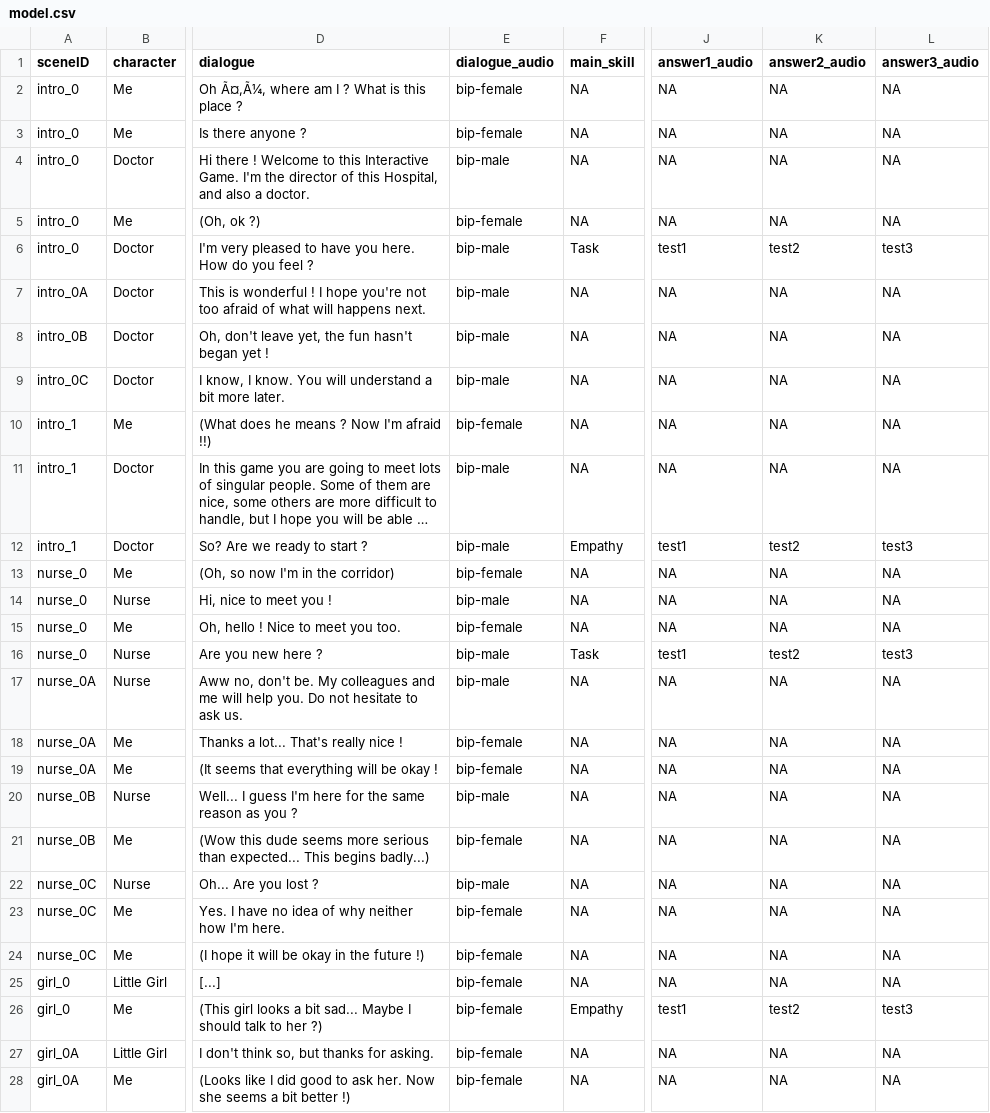
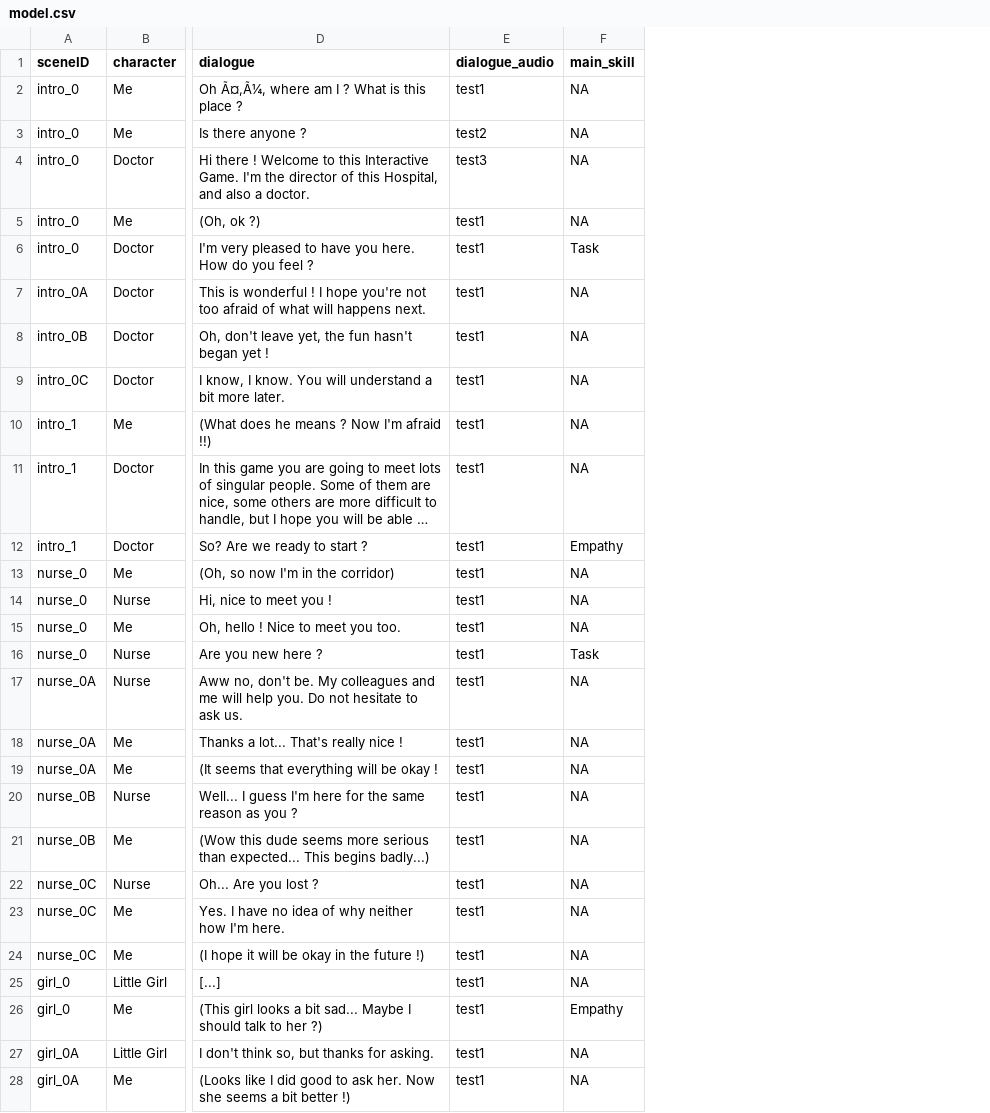
Before and after one commit to Akynna/InteractiveGame, a CSV file: Assets/Resources/Dialogues/model.csv, drawn as a sheet; only a part is shown, gaps mark what is left out; long unchanged cells end in …; the diff covers the shown part only; the diff names each change by its address in the sheet, - before the commit and + after, or states it on an @@ line.

```diff
--- a/Assets/Resources/Dialogues/model.csv
+++ b/Assets/Resources/Dialogues/model.csv
-column J (answer1_audio), rows 2-28: NA | NA | NA | NA | test1 | NA | NA | NA | NA | NA | test1 | NA | NA | NA | test1 | NA | NA | NA | NA | NA | NA | NA | NA | NA | test1 | NA | NA
-column K (answer2_audio), rows 2-28: NA | NA | NA | NA | test2 | NA | NA | NA | NA | NA | test2 | NA | NA | NA | test2 | NA | NA | NA | NA | NA | NA | NA | NA | NA | test2 | NA | NA
-column L (answer3_audio), rows 2-28: NA | NA | NA | NA | test3 | NA | NA | NA | NA | NA | test3 | NA | NA | NA | test3 | NA | NA | NA | NA | NA | NA | NA | NA | NA | test3 | NA | NA
-E2 (dialogue_audio): bip-female
+E2 (dialogue_audio): test1
-E3 (dialogue_audio): bip-female
+E3 (dialogue_audio): test2
-E4 (dialogue_audio): bip-male
+E4 (dialogue_audio): test3
-E5 (dialogue_audio): bip-female
+E5 (dialogue_audio): test1
-E6:E9 (dialogue_audio): bip-male
+E6:E9 (dialogue_audio): test1
-E10 (dialogue_audio): bip-female
+E10 (dialogue_audio): test1
-E11:E12 (dialogue_audio): bip-male
+E11:E12 (dialogue_audio): test1
-E13 (dialogue_audio): bip-female
+E13 (dialogue_audio): test1
-E14 (dialogue_audio): bip-male
+E14 (dialogue_audio): test1
-E15 (dialogue_audio): bip-female
+E15 (dialogue_audio): test1
-E16:E17 (dialogue_audio): bip-male
+E16:E17 (dialogue_audio): test1
-E18:E19 (dialogue_audio): bip-female
+E18:E19 (dialogue_audio): test1
-E20 (dialogue_audio): bip-male
+E20 (dialogue_audio): test1
-E21 (dialogue_audio): bip-female
+E21 (dialogue_audio): test1
-E22 (dialogue_audio): bip-male
+E22 (dialogue_audio): test1
-E23:E28 (dialogue_audio): bip-female
+E23:E28 (dialogue_audio): test1
```
Also changed, not shown: 16 edited cells elsewhere in this file, 27 other files.
